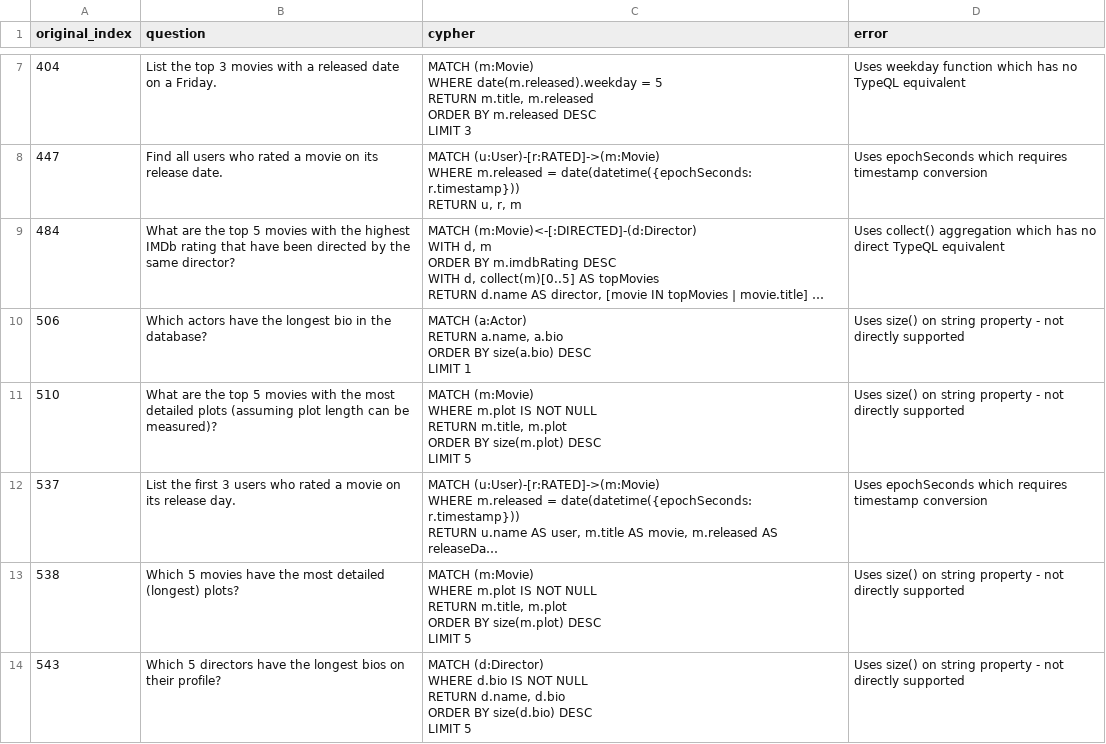
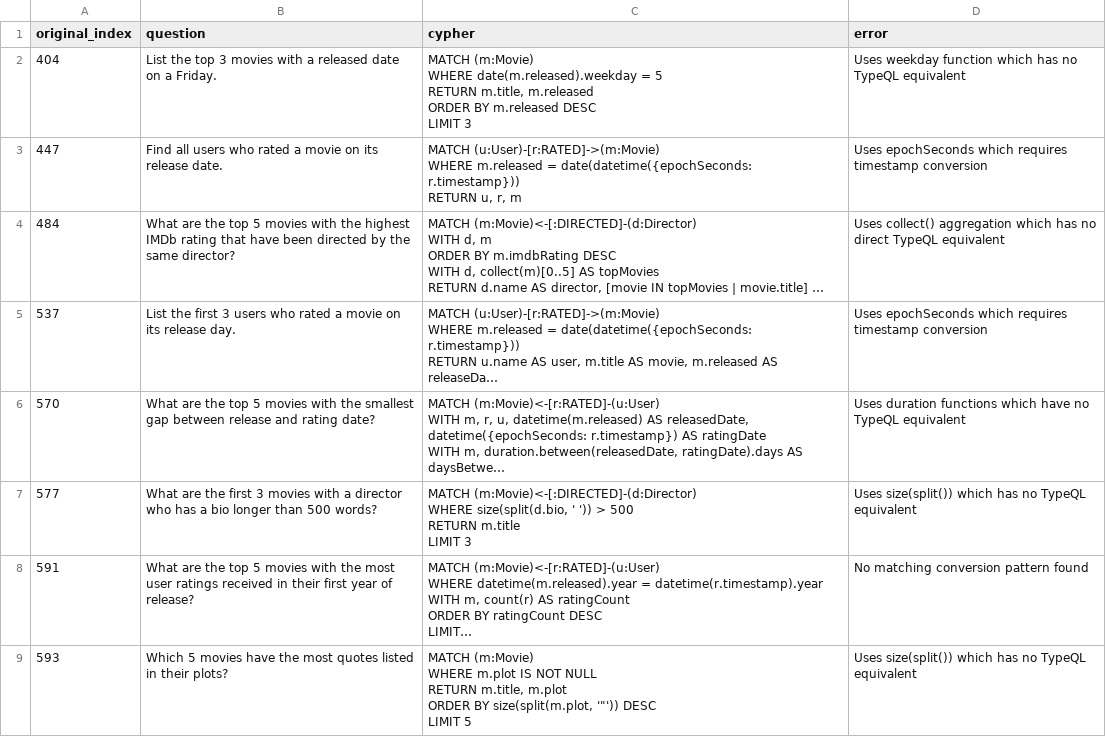
Before and after one commit to flyingsilverfin/text2typeql, a CSV file: output/recommendations/failed.csv, drawn as a sheet; only a part is shown, gaps mark what is left out; the shorter side is filled out with more unchanged rows; long unchanged cells end in …; ↵ is a line break in a cell; the diff covers the shown part only; the diff names each change by its address in the sheet, - before the commit and + after, or states it on an @@ line.

```diff
--- a/output/recommendations/failed.csv
+++ b/output/recommendations/failed.csv
-row 10: 506 | Which actors have the longest bio in the database? | MATCH (a:Actor) ↵ RETURN a.name, a.bio ↵ ORDER BY size(a.bio) DESC ↵ LIMIT 1 | Uses size() on string property - not directly supported
-row 11: 510 | What are the top 5 movies with the most detailed plots (assuming plot length can be measured)? | MATCH (m:Movie) ↵ WHERE m.plot IS NOT NULL ↵ RETURN m.title, m.plot ↵ ORDER BY size(m.plot) DESC ↵ LIMIT 5 | Uses size() on string property - not directly supported
-row 13: 538 | Which 5 movies have the most detailed (longest) plots? | MATCH (m:Movie) ↵ WHERE m.plot IS NOT NULL ↵ RETURN m.title, m.plot ↵ ORDER BY size(m.plot) DESC ↵ LIMIT 5 | Uses size() on string property - not directly supported
-row 14: 543 | Which 5 directors have the longest bios on their profile? | MATCH (d:Director) ↵ WHERE d.bio IS NOT NULL ↵ RETURN d.name, d.bio ↵ ORDER BY size(d.bio) DESC ↵ LIMIT 5 | Uses size() on string property - not directly supported
```
Also changed, not shown: 13 removed rows elsewhere in this file, output/recommendations/queries.csv, 2 other files.
